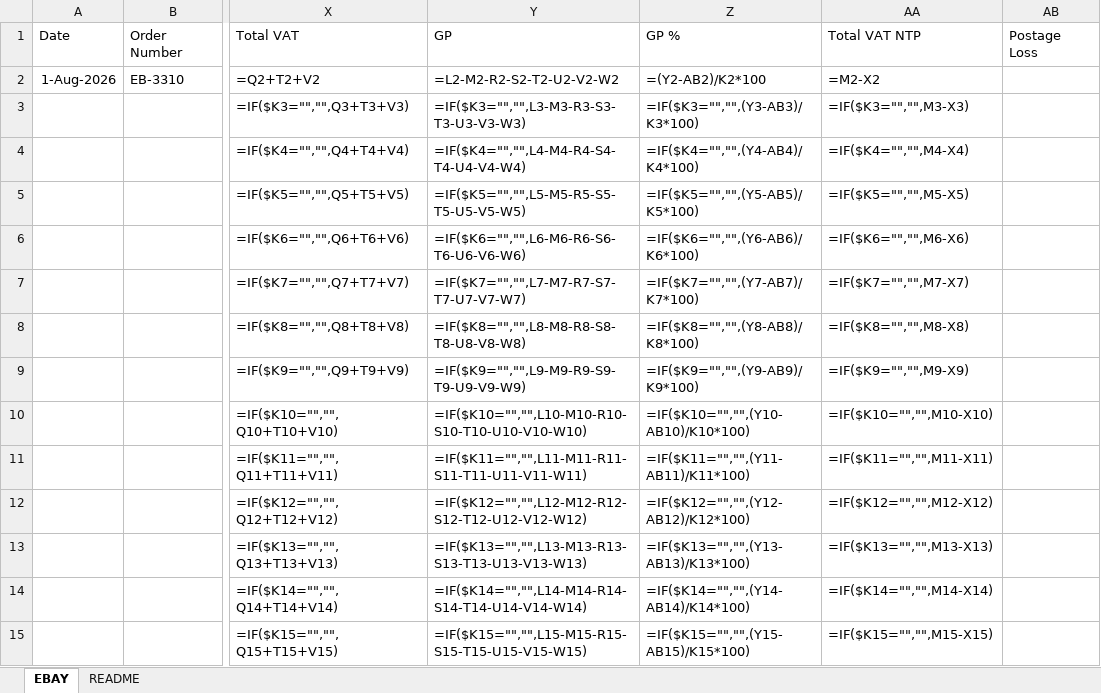
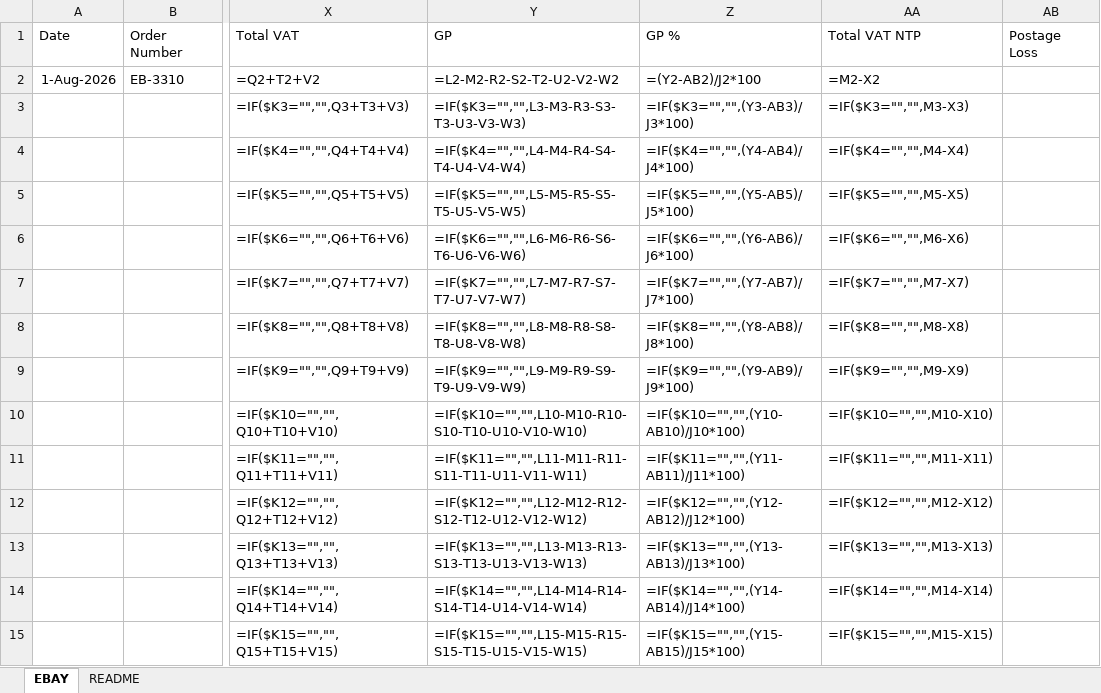
Before and after one commit to sumanthrb94-sudo/InventoryManager, an Excel workbook: public/templates/SALES_EBAY_TEMPLATE.xlsx, sheet EBAY, drawn as a sheet; only a part is shown, gaps mark what is left out; values as stored, in another font and other column widths than the file's, no borders; formulas without a stored value are shown as written; the diff covers the shown part only; the diff names each change by its address in the sheet, - before the commit and + after, or states it on an @@ line.

```diff
--- a/public/templates/SALES_EBAY_TEMPLATE.xlsx (sheet EBAY)
+++ b/public/templates/SALES_EBAY_TEMPLATE.xlsx (sheet EBAY)
-Z2 (GP %): =(Y2-AB2)/K2*100
+Z2 (GP %): =(Y2-AB2)/J2*100
-Z3 (GP %): =IF($K3="","",(Y3-AB3)/K3*100)
+Z3 (GP %): =IF($K3="","",(Y3-AB3)/J3*100)
-Z4 (GP %): =IF($K4="","",(Y4-AB4)/K4*100)
+Z4 (GP %): =IF($K4="","",(Y4-AB4)/J4*100)
-Z5 (GP %): =IF($K5="","",(Y5-AB5)/K5*100)
+Z5 (GP %): =IF($K5="","",(Y5-AB5)/J5*100)
-Z6 (GP %): =IF($K6="","",(Y6-AB6)/K6*100)
+Z6 (GP %): =IF($K6="","",(Y6-AB6)/J6*100)
-Z7 (GP %): =IF($K7="","",(Y7-AB7)/K7*100)
+Z7 (GP %): =IF($K7="","",(Y7-AB7)/J7*100)
-Z8 (GP %): =IF($K8="","",(Y8-AB8)/K8*100)
+Z8 (GP %): =IF($K8="","",(Y8-AB8)/J8*100)
-Z9 (GP %): =IF($K9="","",(Y9-AB9)/K9*100)
+Z9 (GP %): =IF($K9="","",(Y9-AB9)/J9*100)
-Z10 (GP %): =IF($K10="","",(Y10-AB10)/K10*100)
+Z10 (GP %): =IF($K10="","",(Y10-AB10)/J10*100)
-Z11 (GP %): =IF($K11="","",(Y11-AB11)/K11*100)
+Z11 (GP %): =IF($K11="","",(Y11-AB11)/J11*100)
-Z12 (GP %): =IF($K12="","",(Y12-AB12)/K12*100)
+Z12 (GP %): =IF($K12="","",(Y12-AB12)/J12*100)
-Z13 (GP %): =IF($K13="","",(Y13-AB13)/K13*100)
+Z13 (GP %): =IF($K13="","",(Y13-AB13)/J13*100)
-Z14 (GP %): =IF($K14="","",(Y14-AB14)/K14*100)
+Z14 (GP %): =IF($K14="","",(Y14-AB14)/J14*100)
-Z15 (GP %): =IF($K15="","",(Y15-AB15)/K15*100)
+Z15 (GP %): =IF($K15="","",(Y15-AB15)/J15*100)
```
Also changed, not shown: 187 edited cells elsewhere in this sheet, public/templates/ACCESSORIES_TEMPLATE.xlsx, public/templates/INVENTORY_REPORT_TEMPLATE.xlsx, 21 other files.
